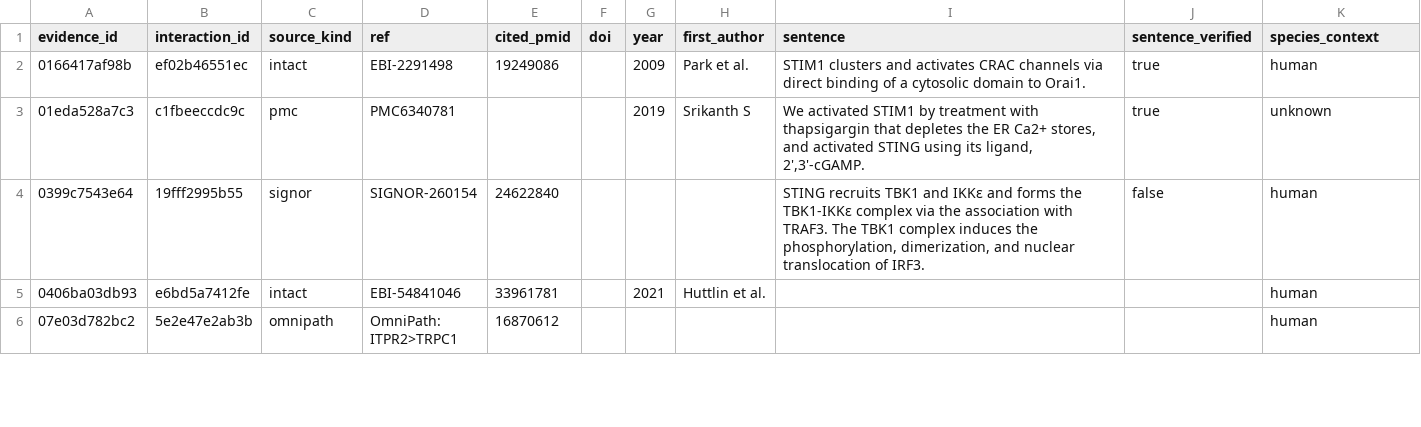
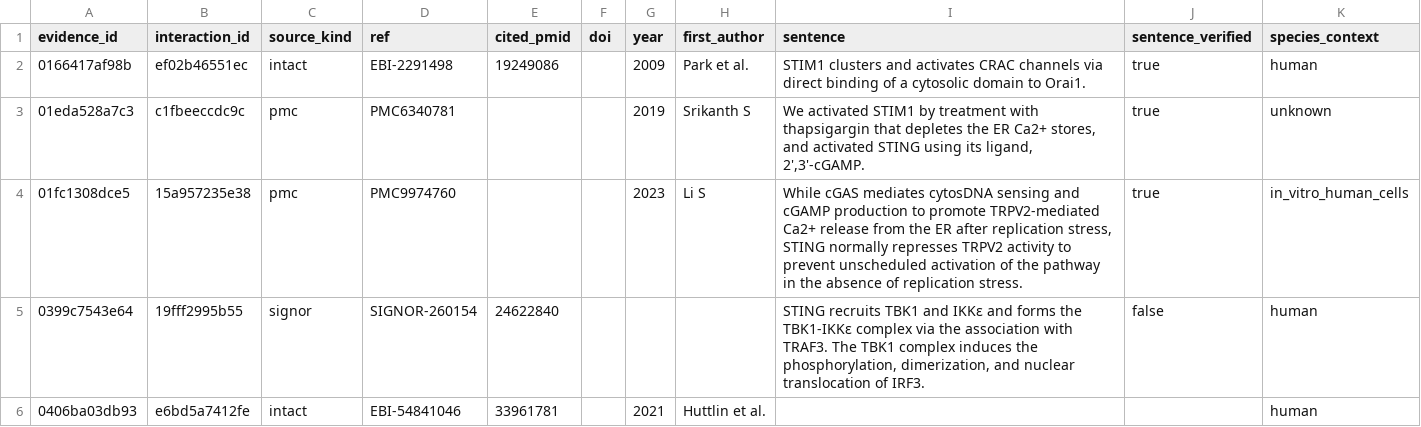
Before and after one commit to Nurtal/IDT_ca_map, a CSV file: data/evidence.csv, drawn as a sheet; only a part is shown; the shorter side is filled out with more unchanged rows; the diff covers the shown part only.

```diff
--- a/data/evidence.csv
+++ b/data/evidence.csv
@@ -3,2 +3,3 @@ evidence_id,interaction_id,source_kind,ref,cited_pmid,doi,year,first_author,sent
 01eda528a7c3,c1fbeeccdc9c,pmc,PMC6340781,,,2019,Srikanth S,"We activated STIM1 by treatment with thapsigargin that depletes the ER Ca2+ stores, and activated STING using its ligand, 2',3'-cGAMP.",true,unknown
+01fc1308dce5,15a957235e38,pmc,PMC9974760,,,2023,Li S,"While cGAS mediates cytosDNA sensing and cGAMP production to promote TRPV2-mediated Ca2+ release from the ER after replication stress, STING normally represses TRPV2 activity to prevent unscheduled activation of the pathway in the absence of replication stress.",true,in_vitro_human_cells
 0399c7543e64,19fff2995b55,signor,SIGNOR-260154,24622840,,,,"STING recruits TBK1 and IKKε and forms the TBK1-IKKε complex via the association with TRAF3. The TBK1 complex induces the phosphorylation, dimerization, and nuclear translocation of IRF3.",false,human
```
Also changed, not shown: 5 added rows elsewhere in this file, data/interactions.csv, data/nodes.csv, 6 other files.
